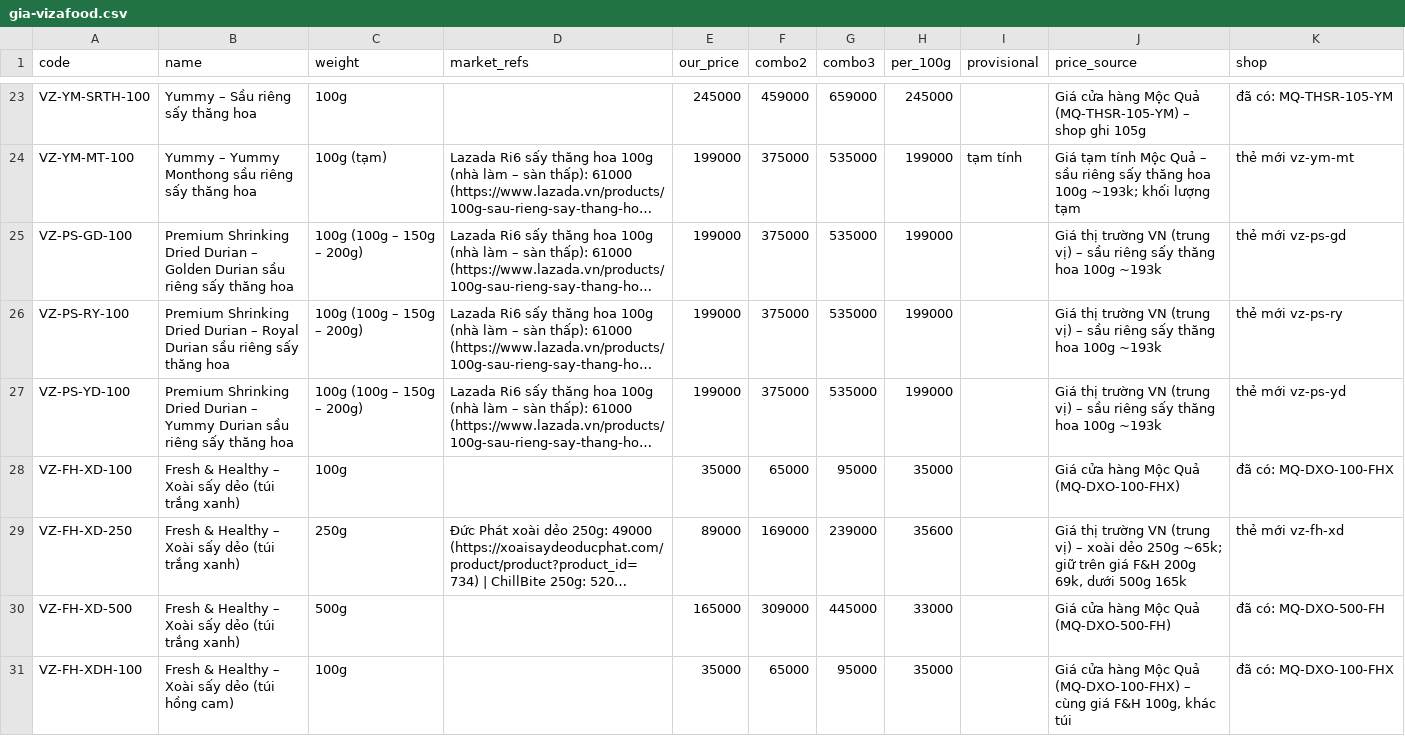
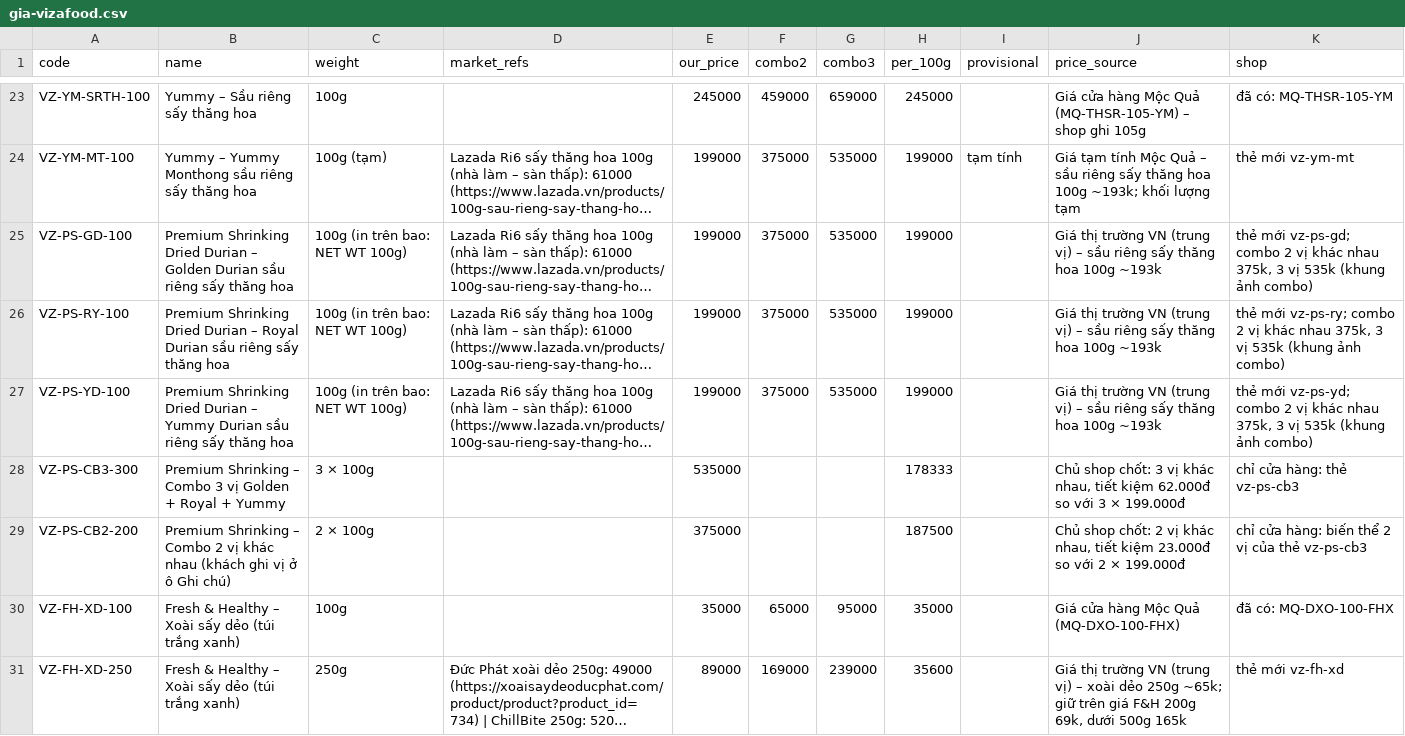
Before and after one commit to PROT1407/mocqua-demo, a CSV file: research/gia-vizafood.csv, drawn as a sheet; only a part is shown, gaps mark what is left out; the shorter side is filled out with more unchanged rows; long unchanged cells end in …; the diff names each change by its address in the sheet, - before the commit and + after, or states it on an @@ line.

Commit message:
Premium Shrinking: combo 3 vị (ảnh combo, mua kèm, thẻ combo trong cửa hàng) (#11)
- Ảnh combo 3 vị Golden + Royal + Yummy: khung combo trong thư viện ảnh 3 thẻ VZ-PS-*-100
- KL 3 thẻ ghi 100g theo NET WT trên bao
- Giá: lẻ 199k; 2 vị khác nhau 375k; 3 vị 535k (tiết kiệm 62k)
- Cửa hàng: thẻ vz-ps-cb3 (VZ-PS-CB3-300 535k, VZ-PS-CB2-200 375k, khách ghi vị ở ô Ghi chú)
- Trang sản phẩm: mục Thường mua kèm theo trường related/relatedNote
- sw cache v9

Co-authored-by: Grok Bot <PROT1407@users.noreply.github.com>

```diff
--- a/research/gia-vizafood.csv
+++ b/research/gia-vizafood.csv
-C25:C27 (weight): 100g (100g – 150g – 200g)
+C25:C27 (weight): 100g (in trên bao: NET WT 100g)
-K25 (shop): thẻ mới vz-ps-gd
+K25 (shop): thẻ mới vz-ps-gd; combo 2 vị khác nhau 375k, 3 vị 535k (khung ảnh combo)
-K26 (shop): thẻ mới vz-ps-ry
+K26 (shop): thẻ mới vz-ps-ry; combo 2 vị khác nhau 375k, 3 vị 535k (khung ảnh combo)
-K27 (shop): thẻ mới vz-ps-yd
+K27 (shop): thẻ mới vz-ps-yd; combo 2 vị khác nhau 375k, 3 vị 535k (khung ảnh combo)
+row 28: VZ-PS-CB3-300 | Premium Shrinking – Combo 3 vị Golden + Royal + Yummy | 3 × 100g |  | 535000 |  |  | 178333 |  | Chủ shop chốt: 3 vị khác nhau, tiết kiệm 62.000đ so với 3 × 199.000đ | chỉ cửa hàng: thẻ vz-ps-cb3
+row 29: VZ-PS-CB2-200 | Premium Shrinking – Combo 2 vị khác nhau (khách ghi vị ở ô Ghi chú) | 2 × 100g |  | 375000 |  |  | 187500 |  | Chủ shop chốt: 2 vị khác nhau, tiết kiệm 23.000đ so với 2 × 199.000đ | chỉ cửa hàng: biến thể 2 vị của thẻ vz-ps-cb3
```
Also changed, not shown: 9 other files.
